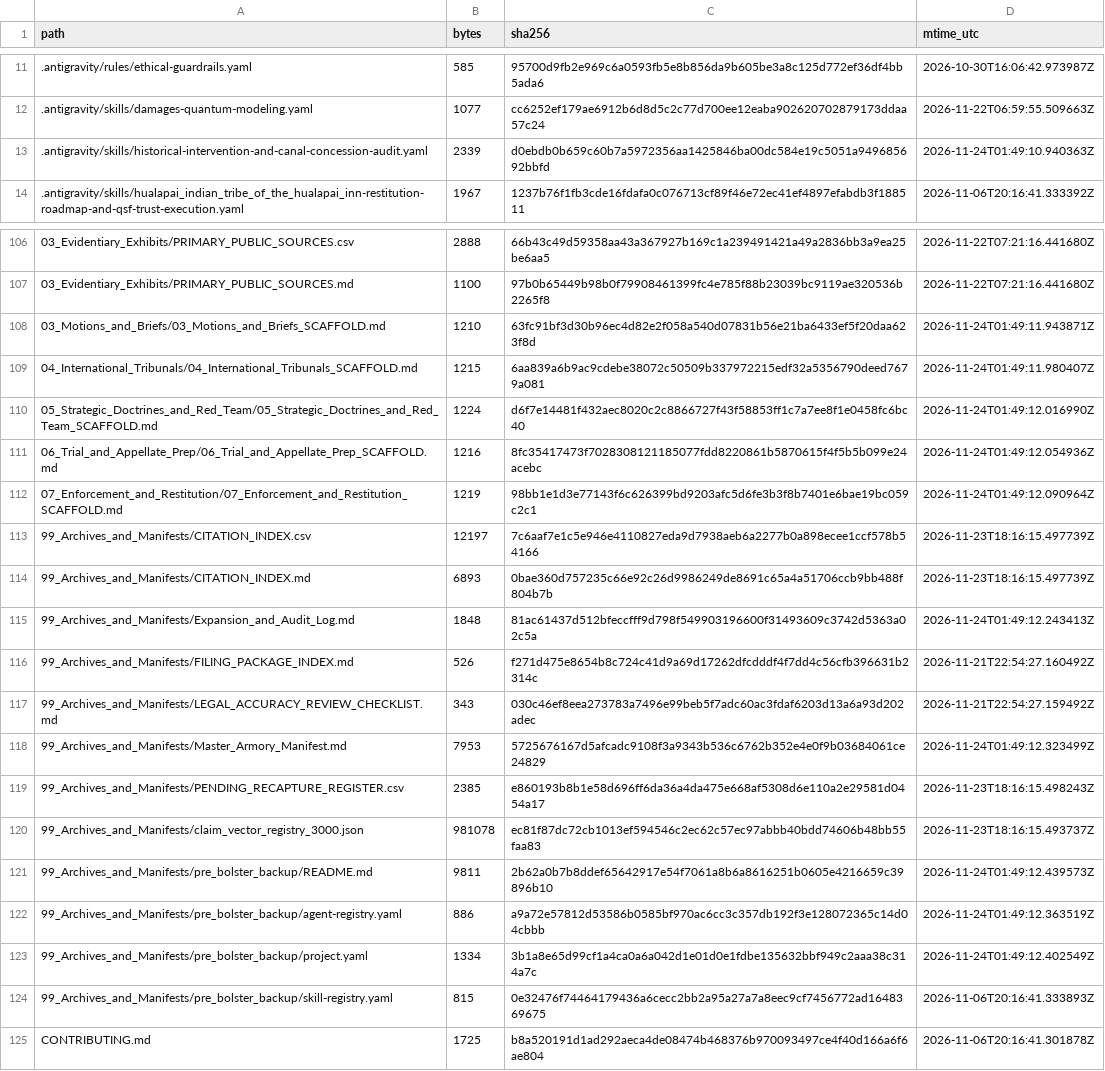
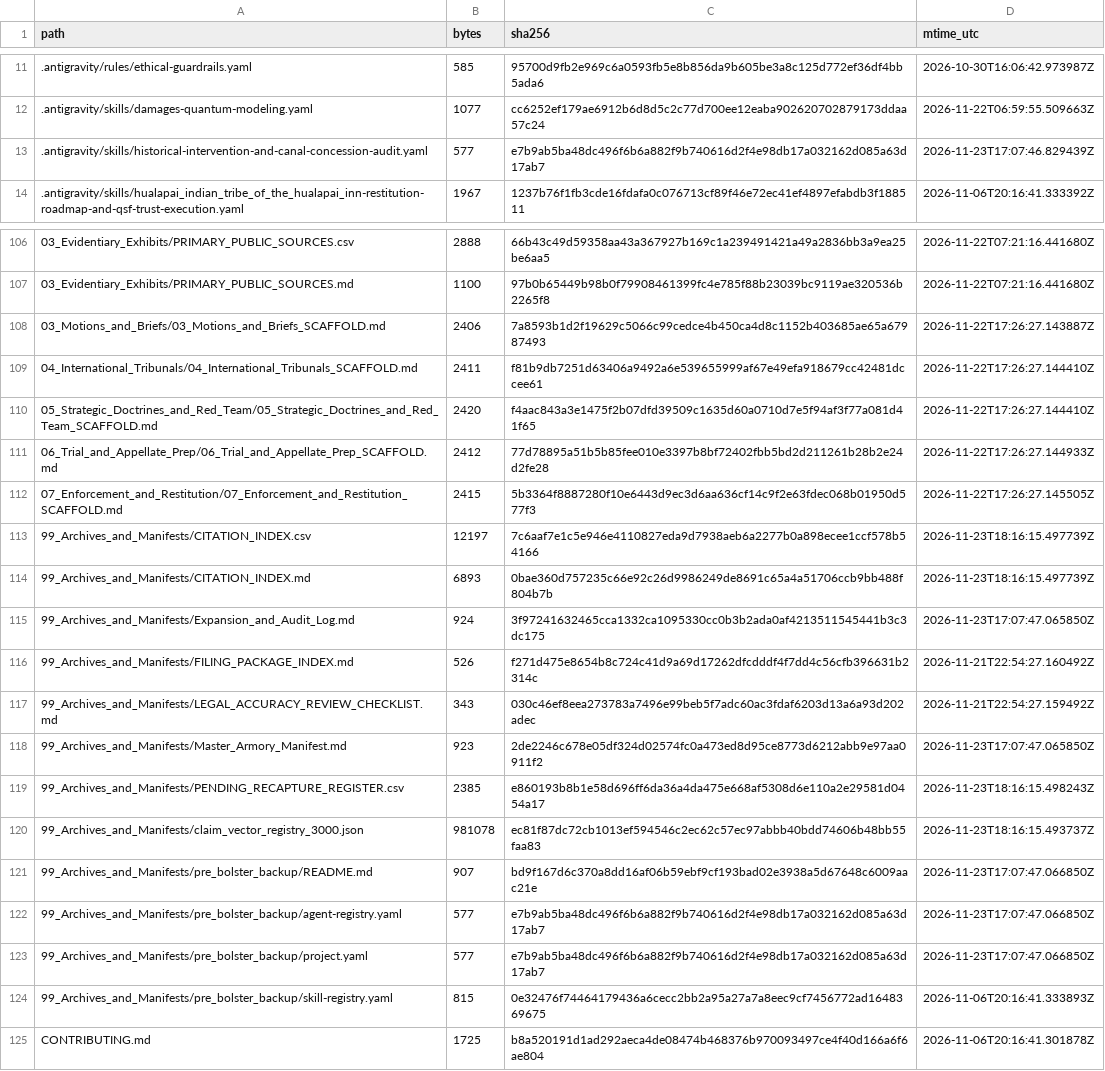
Before and after one commit to GlobalRestitutionAlliance/turtle-island-us-az-hualapai-indian-tribe-of-the-hualapai-in-master-litigation, a CSV file: 99_Archives_and_Manifests/MANIFEST_SHA256.csv, drawn as a sheet; only a part is shown, gaps mark what is left out; the diff covers the shown part only.

```diff
--- a/99_Archives_and_Manifests/MANIFEST_SHA256.csv
+++ b/99_Archives_and_Manifests/MANIFEST_SHA256.csv
@@ -12,3 +12,3 @@ path,bytes,sha256,mtime_utc
 .antigravity/skills/damages-quantum-modeling.yaml,1077,cc6252ef179ae6912b6d8d5c2c77d700ee12eaba902620702879173ddaa57c24,2026-11-22T06:59:55.509663Z
-.antigravity/skills/historical-intervention-and-canal-concession-audit.yaml,2339,d0ebdb0b659c60b7a5972356aa1425846ba00dc584e19c5051a949685692bbfd,2026-11-24T01:49:10.940363Z
+.antigravity/skills/historical-intervention-and-canal-concession-audit.yaml,577,e7b9ab5ba48dc496f6b6a882f9b740616d2f4e98db17a032162d085a63d17ab7,2026-11-23T17:07:46.829439Z
 .antigravity/skills/hualapai_indian_tribe_of_the_hualapai_inn-restitution-roadmap-and-qsf-trust-execution.yaml,1967,1237b76f1fb3cde16fdafa0c076713cf89f46e72ec41ef4897efabdb3f188511,2026-11-06T20:16:41.333392Z
@@ -107,18 +107,18 @@ path,bytes,sha256,mtime_utc
 03_Evidentiary_Exhibits/PRIMARY_PUBLIC_SOURCES.md,1100,97b0b65449b98b0f79908461399fc4e785f88b23039bc9119ae320536b2265f8,2026-11-22T07:21:16.441680Z
-03_Motions_and_Briefs/03_Motions_and_Briefs_SCAFFOLD.md,1210,63fc91bf3d30b96ec4d82e2f058a540d07831b56e21ba6433ef5f20daa623f8d,2026-11-24T01:49:11.943871Z
-04_International_Tribunals/04_International_Tribunals_SCAFFOLD.md,1215,6aa839a6b9ac9cdebe38072c50509b337972215edf32a5356790deed7679a081,2026-11-24T01:49:11.980407Z
-05_Strategic_Doctrines_and_Red_Team/05_Strategic_Doctrines_and_Red_Team_SCAFFOLD.md,1224,d6f7e14481f432aec8020c2c8866727f43f58853ff1c7a7ee8f1e0458fc6bc40,2026-11-24T01:49:12.016990Z
-06_Trial_and_Appellate_Prep/06_Trial_and_Appellate_Prep_SCAFFOLD.md,1216,8fc35417473f7028308121185077fdd8220861b5870615f4f5b5b099e24acebc,2026-11-24T01:49:12.054936Z
-07_Enforcement_and_Restitution/07_Enforcement_and_Restitution_SCAFFOLD.md,1219,98bb1e1d3e77143f6c626399bd9203afc5d6fe3b3f8b7401e6bae19bc059c2c1,2026-11-24T01:49:12.090964Z
+03_Motions_and_Briefs/03_Motions_and_Briefs_SCAFFOLD.md,2406,7a8593b1d2f19629c5066c99cedce4b450ca4d8c1152b403685ae65a67987493,2026-11-22T17:26:27.143887Z
+04_International_Tribunals/04_International_Tribunals_SCAFFOLD.md,2411,f81b9db7251d63406a9492a6e539655999af67e49efa918679cc42481dccee61,2026-11-22T17:26:27.144410Z
+05_Strategic_Doctrines_and_Red_Team/05_Strategic_Doctrines_and_Red_Team_SCAFFOLD.md,2420,f4aac843a3e1475f2b07dfd39509c1635d60a0710d7e5f94af3f77a081d41f65,2026-11-22T17:26:27.144410Z
+06_Trial_and_Appellate_Prep/06_Trial_and_Appellate_Prep_SCAFFOLD.md,2412,77d78895a51b5b85fee010e3397b8bf72402fbb5bd2d211261b28b2e24d2fe28,2026-11-22T17:26:27.144933Z
+07_Enforcement_and_Restitution/07_Enforcement_and_Restitution_SCAFFOLD.md,2415,5b3364f8887280f10e6443d9ec3d6aa636cf14c9f2e63fdec068b01950d577f3,2026-11-22T17:26:27.145505Z
 99_Archives_and_Manifests/CITATION_INDEX.csv,12197,7c6aaf7e1c5e946e4110827eda9d7938aeb6a2277b0a898ecee1ccf578b54166,2026-11-23T18:16:15.497739Z
 99_Archives_and_Manifests/CITATION_INDEX.md,6893,0bae360d757235c66e92c26d9986249de8691c65a4a51706ccb9bb488f804b7b,2026-11-23T18:16:15.497739Z
-99_Archives_and_Manifests/Expansion_and_Audit_Log.md,1848,81ac61437d512bfeccfff9d798f549903196600f31493609c3742d5363a02c5a,2026-11-24T01:49:12.243413Z
+99_Archives_and_Manifests/Expansion_and_Audit_Log.md,924,3f97241632465cca1332ca1095330cc0b3b2ada0af4213511545441b3c3dc175,2026-11-23T17:07:47.065850Z
 99_Archives_and_Manifests/FILING_PACKAGE_INDEX.md,526,f271d475e8654b8c724c41d9a69d17262dfcdddf4f7dd4c56cfb396631b2314c,2026-11-21T22:54:27.160492Z
 99_Archives_and_Manifests/LEGAL_ACCURACY_REVIEW_CHECKLIST.md,343,030c46ef8eea273783a7496e99beb5f7adc60ac3fdaf6203d13a6a93d202adec,2026-11-21T22:54:27.159492Z
-99_Archives_and_Manifests/Master_Armory_Manifest.md,7953,5725676167d5afcadc9108f3a9343b536c6762b352e4e0f9b03684061ce24829,2026-11-24T01:49:12.323499Z
+99_Archives_and_Manifests/Master_Armory_Manifest.md,923,2de2246c678e05df324d02574fc0a473ed8d95ce8773d6212abb9e97aa0911f2,2026-11-23T17:07:47.065850Z
 99_Archives_and_Manifests/PENDING_RECAPTURE_REGISTER.csv,2385,e860193b8b1e58d696ff6da36a4da475e668af5308d6e110a2e29581d0454a17,2026-11-23T18:16:15.498243Z
 99_Archives_and_Manifests/claim_vector_registry_3000.json,981078,ec81f87dc72cb1013ef594546c2ec62c57ec97abbb40bdd74606b48bb55faa83,2026-11-23T18:16:15.493737Z
-99_Archives_and_Manifests/pre_bolster_backup/README.md,9811,2b62a0b7b8ddef65642917e54f7061a8b6a8616251b0605e4216659c39896b10,2026-11-24T01:49:12.439573Z
-99_Archives_and_Manifests/pre_bolster_backup/agent-registry.yaml,886,a9a72e57812d53586b0585bf970ac6cc3c357db192f3e128072365c14d04cbbb,2026-11-24T01:49:12.363519Z
-99_Archives_and_Manifests/pre_bolster_backup/project.yaml,1334,3b1a8e65d99cf1a4ca0a6a042d1e01d0e1fdbe135632bbf949c2aaa38c314a7c,2026-11-24T01:49:12.402549Z
+99_Archives_and_Manifests/pre_bolster_backup/README.md,907,bd9f167d6c370a8dd16af06b59ebf9cf193bad02e3938a5d67648c6009aac21e,2026-11-23T17:07:47.066850Z
+99_Archives_and_Manifests/pre_bolster_backup/agent-registry.yaml,577,e7b9ab5ba48dc496f6b6a882f9b740616d2f4e98db17a032162d085a63d17ab7,2026-11-23T17:07:47.066850Z
+99_Archives_and_Manifests/pre_bolster_backup/project.yaml,577,e7b9ab5ba48dc496f6b6a882f9b740616d2f4e98db17a032162d085a63d17ab7,2026-11-23T17:07:47.066850Z
 99_Archives_and_Manifests/pre_bolster_backup/skill-registry.yaml,815,0e32476f74464179436a6cecc2bb2a95a27a7a8eec9cf7456772ad1648369675,2026-11-06T20:16:41.333893Z
```
Also changed, not shown: 77 edited cells elsewhere in this file, 37 other files.
